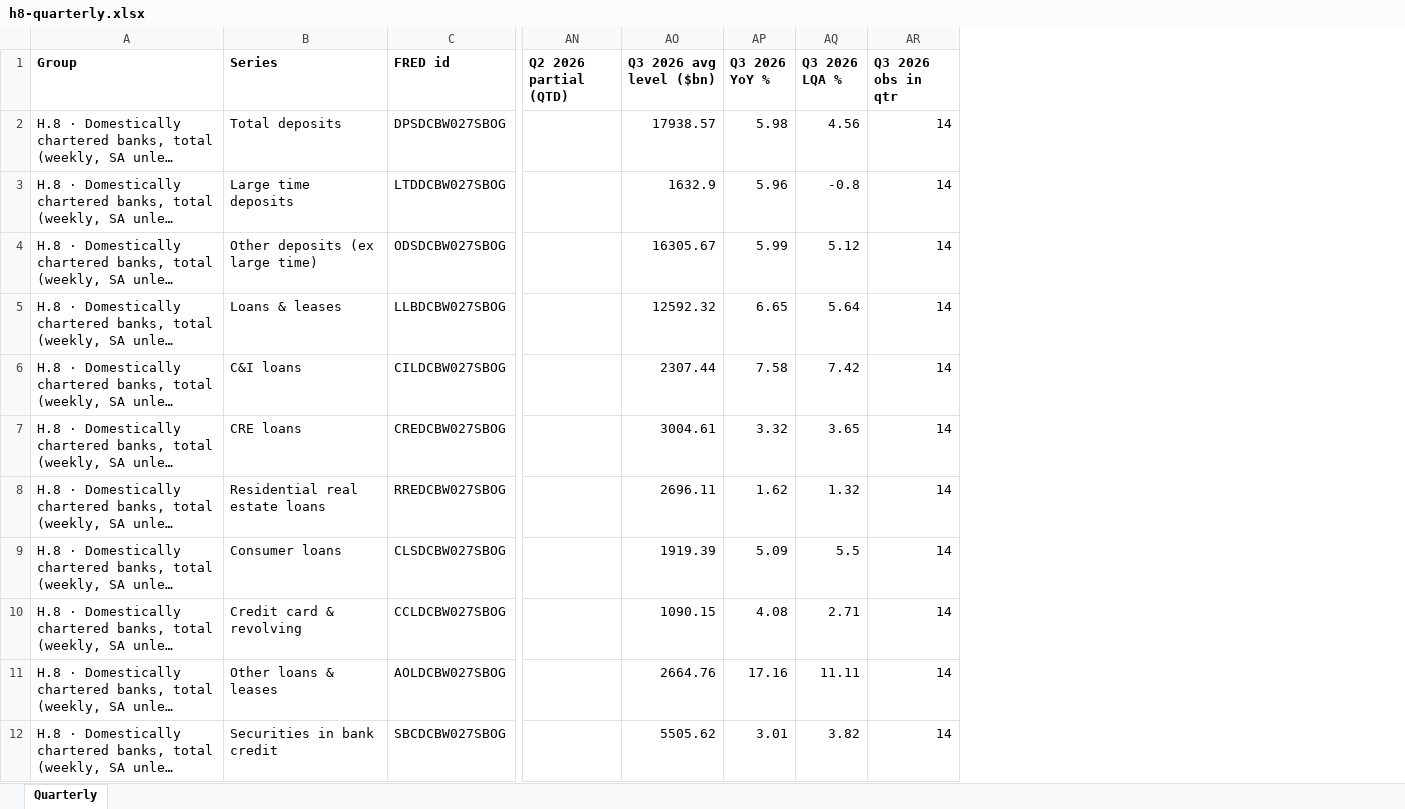
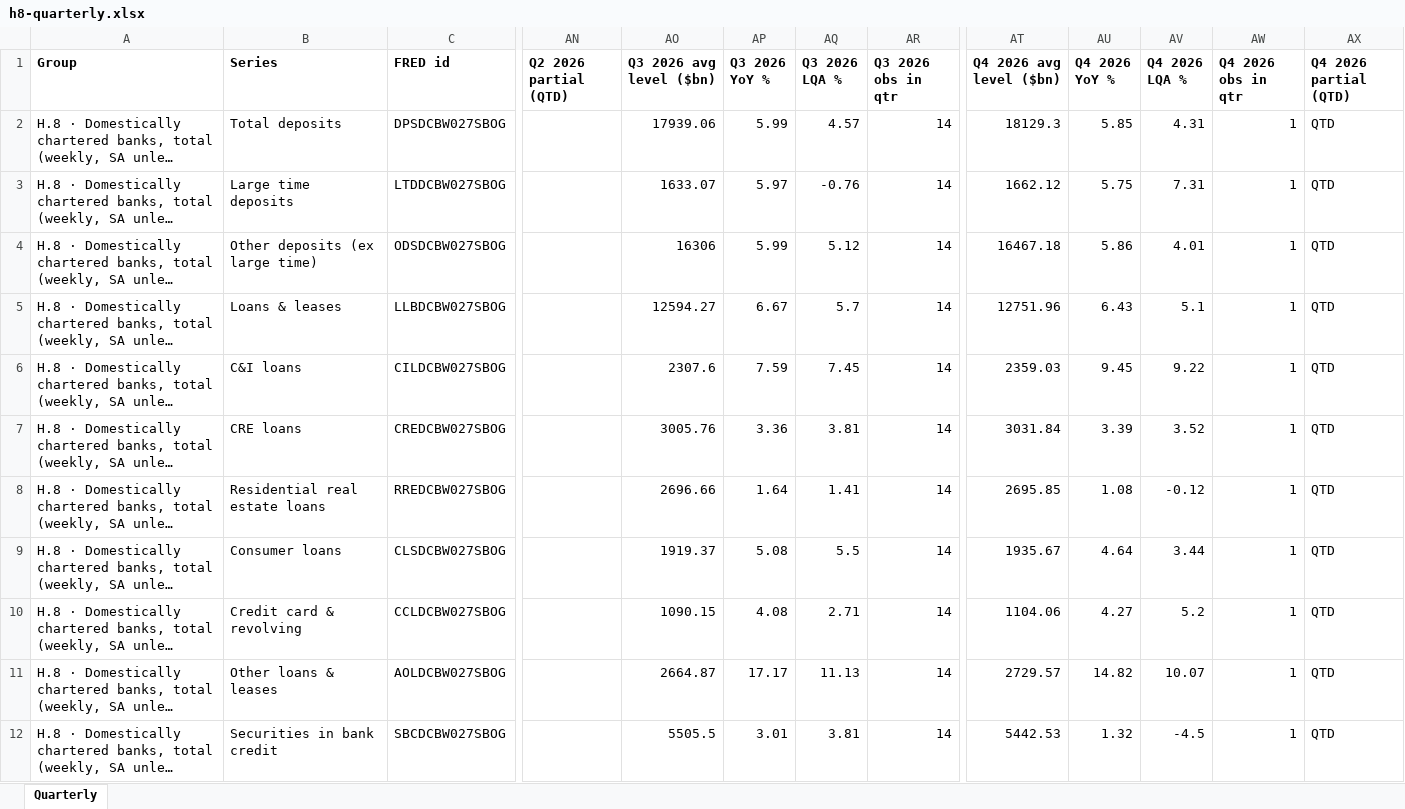
Before and after one commit to ehines12/research-hub, an Excel workbook: data/h8-quarterly.xlsx, sheet Quarterly, drawn as a sheet; only a part is shown, gaps mark what is left out; long unchanged cells end in …; values as stored, in another font and other column widths than the file's, no borders; the diff covers the shown part only; the diff names each change by its address in the sheet, - before the commit and + after, or states it on an @@ line.

```diff
--- a/data/h8-quarterly.xlsx (sheet Quarterly)
+++ b/data/h8-quarterly.xlsx (sheet Quarterly)
+column AT (Q4 2026 avg level ($bn)), rows 2-12: 18129.3 | 1662.12 | 16467.18 | 12751.96 | 2359.03 | 3031.84 | 2695.85 | 1935.67 | 1104.06 | 2729.57 | 5442.53
+column AU (Q4 2026 YoY %), rows 2-12: 5.85 | 5.75 | 5.86 | 6.43 | 9.45 | 3.39 | 1.08 | 4.64 | 4.27 | 14.82 | 1.32
+column AV (Q4 2026 LQA %), rows 2-12: 4.31 | 7.31 | 4.01 | 5.1 | 9.22 | 3.52 | -0.12 | 3.44 | 5.2 | 10.07 | -4.5
+column AW (Q4 2026 obs in qtr), rows 2-12: all 1
+column AX (Q4 2026 partial (QTD)), rows 2-12: all QTD
-AO2 (Q3 2026 avg level ($bn)): 17938.57
+AO2 (Q3 2026 avg level ($bn)): 17939.06
-AP2 (Q3 2026 YoY %): 5.98
+AP2 (Q3 2026 YoY %): 5.99
-AQ2 (Q3 2026 LQA %): 4.56
+AQ2 (Q3 2026 LQA %): 4.57
-AO3 (Q3 2026 avg level ($bn)): 1632.9
+AO3 (Q3 2026 avg level ($bn)): 1633.07
-AP3 (Q3 2026 YoY %): 5.96
+AP3 (Q3 2026 YoY %): 5.97
-AQ3 (Q3 2026 LQA %): -0.8
+AQ3 (Q3 2026 LQA %): -0.76
-AO4 (Q3 2026 avg level ($bn)): 16305.67
+AO4 (Q3 2026 avg level ($bn)): 16306
-AO5 (Q3 2026 avg level ($bn)): 12592.32
+AO5 (Q3 2026 avg level ($bn)): 12594.27
-AP5 (Q3 2026 YoY %): 6.65
+AP5 (Q3 2026 YoY %): 6.67
-AQ5 (Q3 2026 LQA %): 5.64
+AQ5 (Q3 2026 LQA %): 5.7
-AO6 (Q3 2026 avg level ($bn)): 2307.44
+AO6 (Q3 2026 avg level ($bn)): 2307.6
-AP6 (Q3 2026 YoY %): 7.58
+AP6 (Q3 2026 YoY %): 7.59
-AQ6 (Q3 2026 LQA %): 7.42
+AQ6 (Q3 2026 LQA %): 7.45
-AO7 (Q3 2026 avg level ($bn)): 3004.61
+AO7 (Q3 2026 avg level ($bn)): 3005.76
-AP7 (Q3 2026 YoY %): 3.32
+AP7 (Q3 2026 YoY %): 3.36
-AQ7 (Q3 2026 LQA %): 3.65
+AQ7 (Q3 2026 LQA %): 3.81
-AO8 (Q3 2026 avg level ($bn)): 2696.11
+AO8 (Q3 2026 avg level ($bn)): 2696.66
-AP8 (Q3 2026 YoY %): 1.62
+AP8 (Q3 2026 YoY %): 1.64
-AQ8 (Q3 2026 LQA %): 1.32
+AQ8 (Q3 2026 LQA %): 1.41
-AO9 (Q3 2026 avg level ($bn)): 1919.39
+AO9 (Q3 2026 avg level ($bn)): 1919.37
-AP9 (Q3 2026 YoY %): 5.09
+AP9 (Q3 2026 YoY %): 5.08
-AO11 (Q3 2026 avg level ($bn)): 2664.76
+AO11 (Q3 2026 avg level ($bn)): 2664.87
-AP11 (Q3 2026 YoY %): 17.16
+AP11 (Q3 2026 YoY %): 17.17
-AQ11 (Q3 2026 LQA %): 11.11
+AQ11 (Q3 2026 LQA %): 11.13
-AO12 (Q3 2026 avg level ($bn)): 5505.62
+AO12 (Q3 2026 avg level ($bn)): 5505.5
-AQ12 (Q3 2026 LQA %): 3.82
+AQ12 (Q3 2026 LQA %): 3.81
```
Also changed, not shown: 49 edited cells elsewhere in this sheet, data/h8-growth5y.xlsx, 11 other files.
